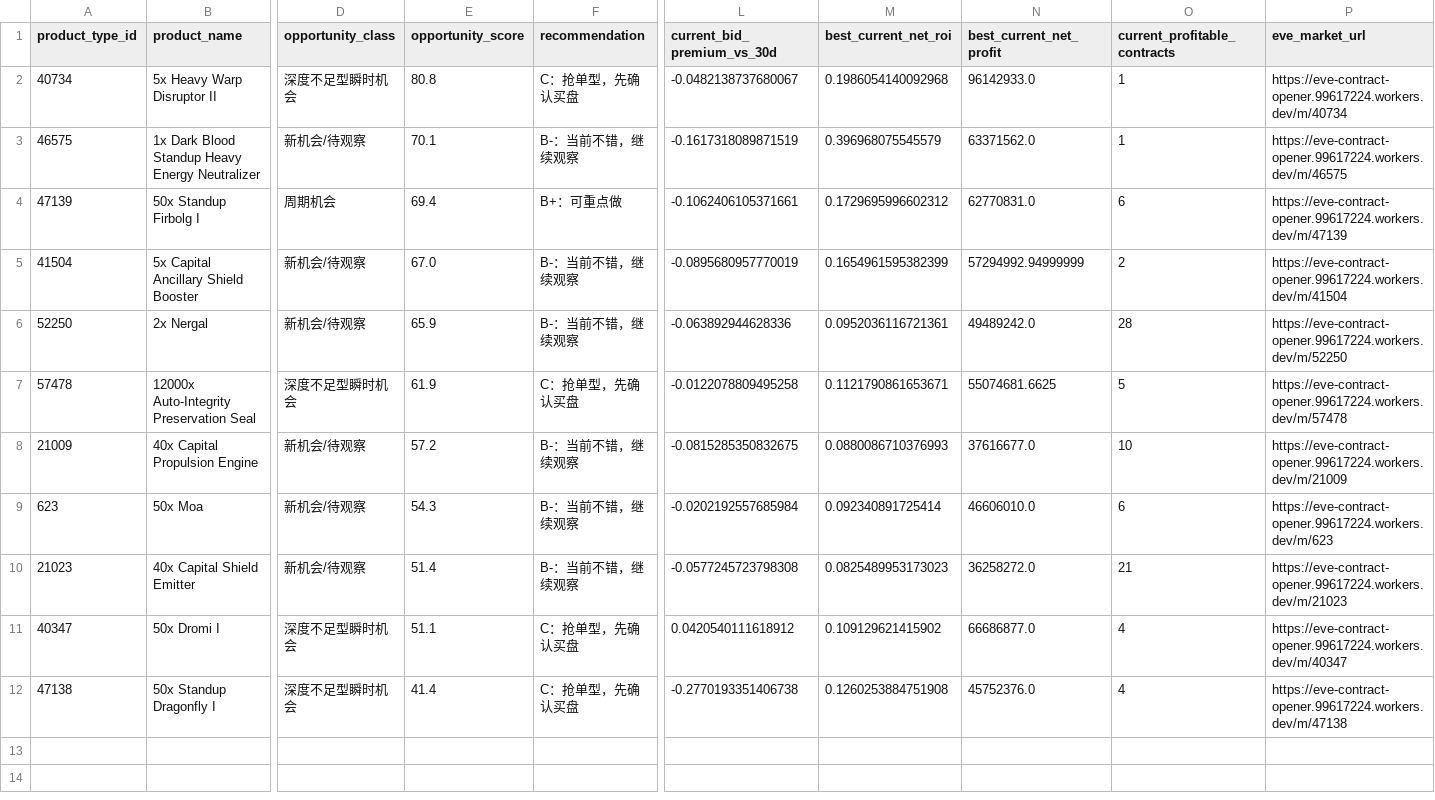
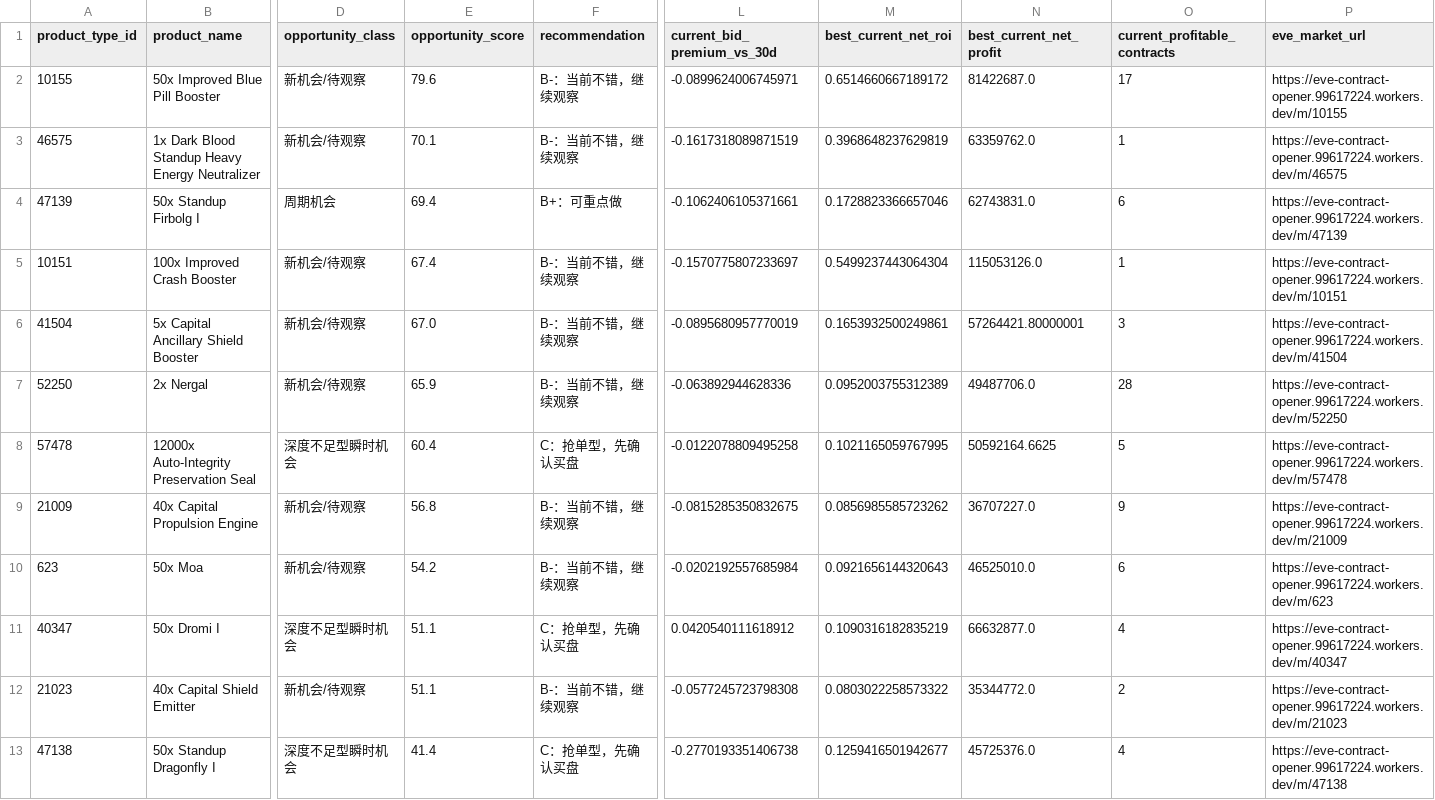
Before and after one commit to samson8964/chatgpt-eve, a CSV file: results/latest/product_watchlist.csv, drawn as a sheet; only a part is shown, gaps mark what is left out; removed rows and columns are numbered as before the commit, all else as after; rows hold the shown columns only; the diff names each change by its address in the sheet, - before the commit and + after, or states it on an @@ line.

```diff
--- a/results/latest/product_watchlist.csv
+++ b/results/latest/product_watchlist.csv
-row 2: 40734 | 5x Heavy Warp Disruptor II | 深度不足型瞬时机会 | 80.8 | C：抢单型，先确认买盘 | -0.0482138737680067 | 0.1986054140092968 | 96142933.0 | 1 | https://eve-contract-opener.99617224.workers.dev/m/40734
+row 2: 10155 | 50x Improved Blue Pill Booster | 新机会/待观察 | 79.6 | B-：当前不错，继续观察 | -0.0899624006745971 | 0.6514660667189172 | 81422687.0 | 17 | https://eve-contract-opener.99617224.workers.dev/m/10155
-M3 (best_current_net_roi): 0.396968075545579
+M3 (best_current_net_roi): 0.3968648237629819
-N3 (best_current_net_profit): 63371562.0
+N3 (best_current_net_profit): 63359762.0
-M4 (best_current_net_roi): 0.1729695996602312
+M4 (best_current_net_roi): 0.1728823366657046
-N4 (best_current_net_profit): 62770831.0
+N4 (best_current_net_profit): 62743831.0
+row 5: 10151 | 100x Improved Crash Booster | 新机会/待观察 | 67.4 | B-：当前不错，继续观察 | -0.1570775807233697 | 0.5499237443064304 | 115053126.0 | 1 | https://eve-contract-opener.99617224.workers.dev/m/10151
-M6 (best_current_net_roi): 0.1654961595382399
+M6 (best_current_net_roi): 0.1653932500249861
-N6 (best_current_net_profit): 57294992.94999999
+N6 (best_current_net_profit): 57264421.80000001
-O6 (current_profitable_contracts): 2
+O6 (current_profitable_contracts): 3
-M7 (best_current_net_roi): 0.0952036116721361
+M7 (best_current_net_roi): 0.0952003755312389
-N7 (best_current_net_profit): 49489242.0
+N7 (best_current_net_profit): 49487706.0
-E8 (opportunity_score): 61.9
+E8 (opportunity_score): 60.4
-M8 (best_current_net_roi): 0.1121790861653671
+M8 (best_current_net_roi): 0.1021165059767995
-N8 (best_current_net_profit): 55074681.6625
+N8 (best_current_net_profit): 50592164.6625
-E9 (opportunity_score): 57.2
+E9 (opportunity_score): 56.8
-M9 (best_current_net_roi): 0.0880086710376993
+M9 (best_current_net_roi): 0.0856985585723262
-N9 (best_current_net_profit): 37616677.0
+N9 (best_current_net_profit): 36707227.0
-O9 (current_profitable_contracts): 10
+O9 (current_profitable_contracts): 9
-E10 (opportunity_score): 54.3
+E10 (opportunity_score): 54.2
-M10 (best_current_net_roi): 0.092340891725414
+M10 (best_current_net_roi): 0.0921656144320643
-N10 (best_current_net_profit): 46606010.0
+N10 (best_current_net_profit): 46525010.0
-row 10: 21023 | 40x Capital Shield Emitter | 新机会/待观察 | 51.4 | B-：当前不错，继续观察 | -0.0577245723798308 | 0.0825489953173023 | 36258272.0 | 21 | https://eve-contract-opener.99617224.workers.dev/m/21023
-M11 (best_current_net_roi): 0.109129621415902
+M11 (best_current_net_roi): 0.1090316182835219
-N11 (best_current_net_profit): 66686877.0
+N11 (best_current_net_profit): 66632877.0
+row 12: 21023 | 40x Capital Shield Emitter | 新机会/待观察 | 51.1 | B-：当前不错，继续观察 | -0.0577245723798308 | 0.0803022258573322 | 35344772.0 | 2 | https://eve-contract-opener.99617224.workers.dev/m/21023
-M13 (best_current_net_roi): 0.1260253884751908
+M13 (best_current_net_roi): 0.1259416501942677
-N13 (best_current_net_profit): 45752376.0
+N13 (best_current_net_profit): 45725376.0
```
Also changed, not shown: results/latest/all_executable_scored.csv, results/latest/ranked_opportunities.csv, 18 other files.
